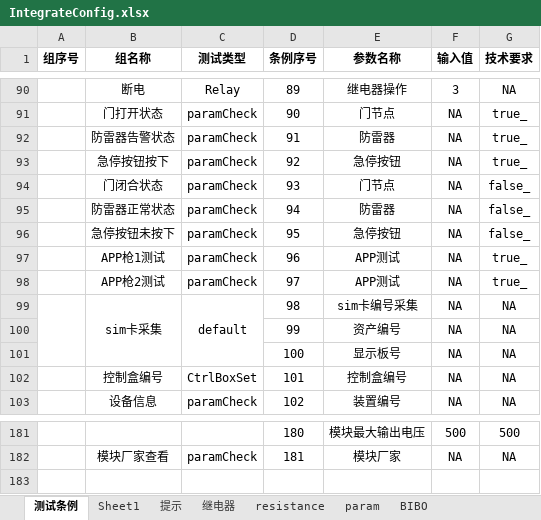
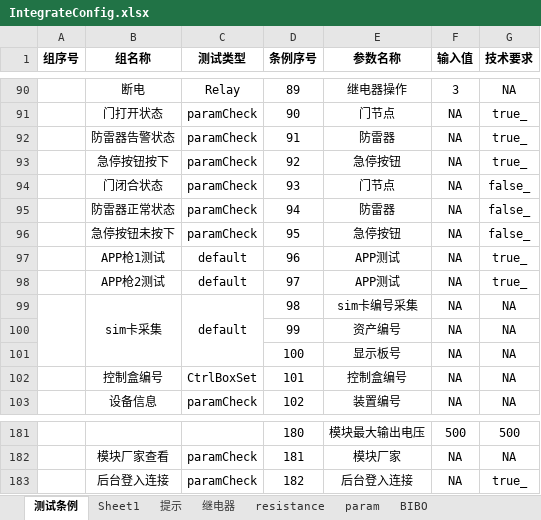
Before and after one commit to newdoublefish/mcmctestsys, an Excel workbook: config/project/Integrate_120KW_increase/IntegrateConfig.xlsx, sheet 测试条例, drawn as a sheet; only a part is shown, gaps mark what is left out; values as stored, in another font and other column widths than the file's, no borders; the diff names each change by its address in the sheet, - before the commit and + after, or states it on an @@ line.

```diff
--- a/config/project/Integrate_120KW_increase/IntegrateConfig.xlsx (sheet 测试条例)
+++ b/config/project/Integrate_120KW_increase/IntegrateConfig.xlsx (sheet 测试条例)
-C97:C98 (测试类型): paramCheck
+C97:C98 (测试类型): default
+row 183:  | 后台登入连接 | paramCheck | 182 | 后台登入连接 | NA | true_
```
Also changed, not shown: sheet param, config/project/Integrate_120KW_megmeet/IntegrateConfig.xlsx, config/project/Integrate_90kw/IntegrateConfig.xlsx, 5 other files.
